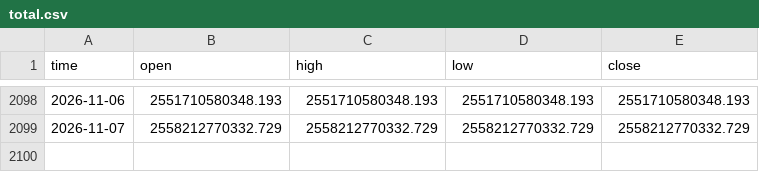
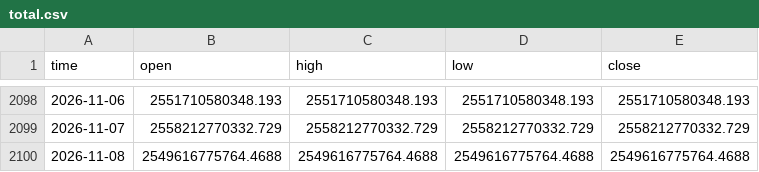
Before and after one commit to timothekintgen1-oss/crypto-regime-rotation, a CSV file: seed/total.csv, drawn as a sheet; only a part is shown, gaps mark what is left out.

```diff
--- a/seed/total.csv
+++ b/seed/total.csv
@@ -2099 +2099,2 @@ time,open,high,low,close
 2026-11-07,2558212770332.729,2558212770332.729,2558212770332.729,2558212770332.729
+2026-11-08,2549616775764.4688,2549616775764.4688,2549616775764.4688,2549616775764.4688
```
Also changed, not shown: seed/ethbtc.csv, seed/others_d.csv, 6 other files.
